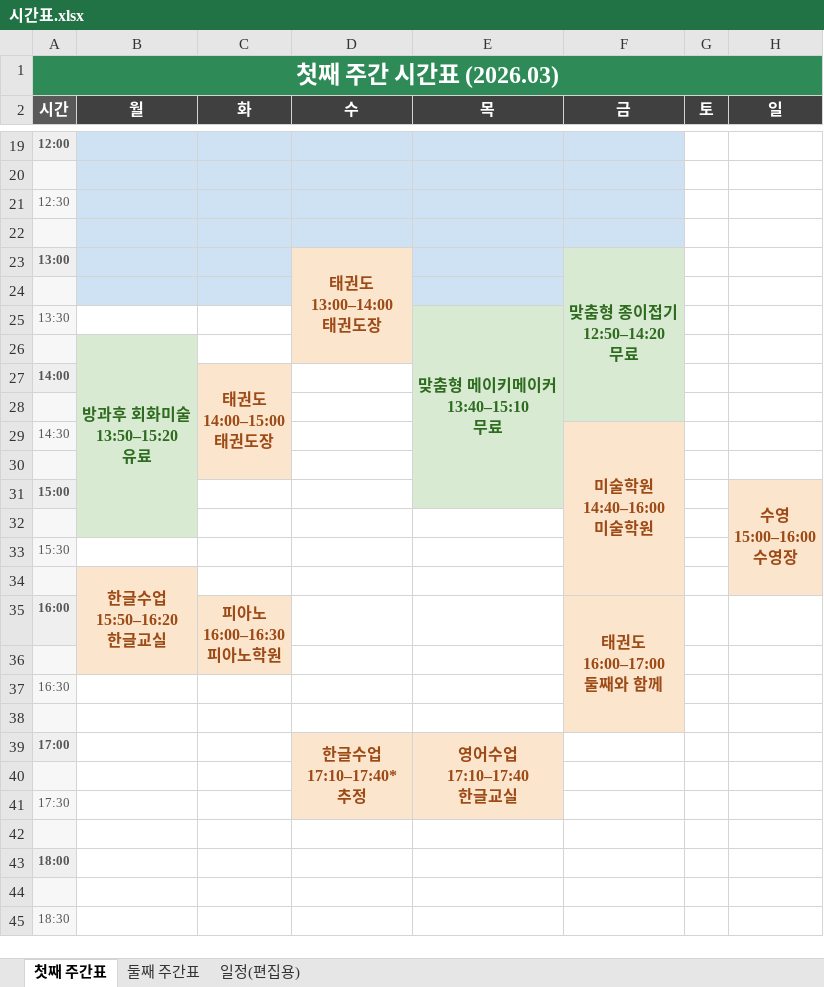
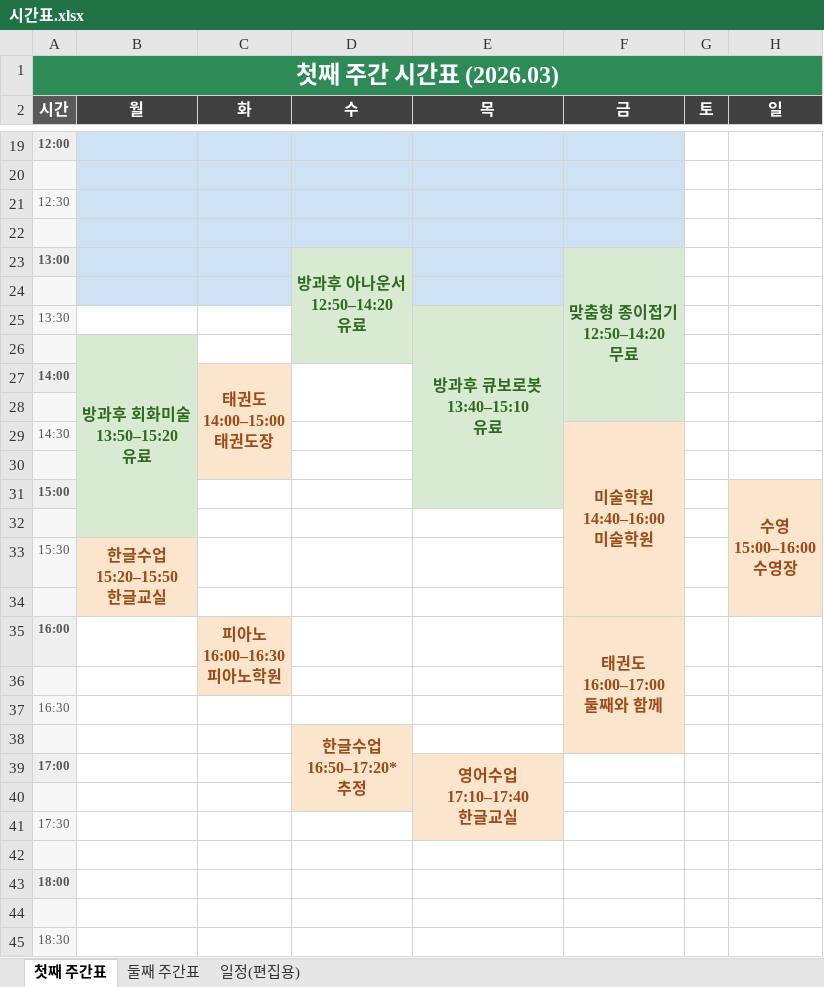
Before and after one commit to Catomo88/time_table, an Excel workbook: 시간표.xlsx, sheet 첫째 주간표, drawn as a sheet; only a part is shown, gaps mark what is left out; values as stored, in another font and other column widths than the file's, no borders; ↵ is a line break in a cell; the diff names each change by its address in the sheet, - before the commit and + after, or states it on an @@ line.

```diff
--- a/시간표.xlsx (sheet 첫째 주간표)
+++ b/시간표.xlsx (sheet 첫째 주간표)
-D23 (수): 태권도 ↵ 13:00–14:00 ↵ 태권도장
+D23 (수): 방과후 아나운서 ↵ 12:50–14:20 ↵ 유료
@@ D23 fill: #FCE5CD → #D9EAD3, text colour: #9C4A16 → #2E6B1F @@
-E25 (목): 맞춤형 메이키메이커 ↵ 13:40–15:10 ↵ 무료
+E25 (목): 방과후 큐보로봇 ↵ 13:40–15:10 ↵ 유료
-B33 (월): (empty)
+B33 (월): 한글수업 ↵ 15:20–15:50 ↵ 한글교실
-B33 fill: none
+B33 fill: #FCE5CD
+B33:B34 merged
-B34 (월): 한글수업 ↵ 15:50–16:20 ↵ 한글교실
+B34 (월): (empty)
-B34 fill: #FCE5CD
+B34 fill: none
-B34:B36 merged
-D38 (수): (empty)
+D38 (수): 한글수업 ↵ 16:50–17:20* ↵ 추정
-D38 fill: none
+D38 fill: #FCE5CD
+D38:D40 merged
-D39 (수): 한글수업 ↵ 17:10–17:40* ↵ 추정
+D39 (수): (empty)
-D39 fill: #FCE5CD
+D39 fill: none
-D39:D41 merged
```
Also changed, not shown: sheet 일정(편집용), sheet 둘째 주간표, 7 other files.
